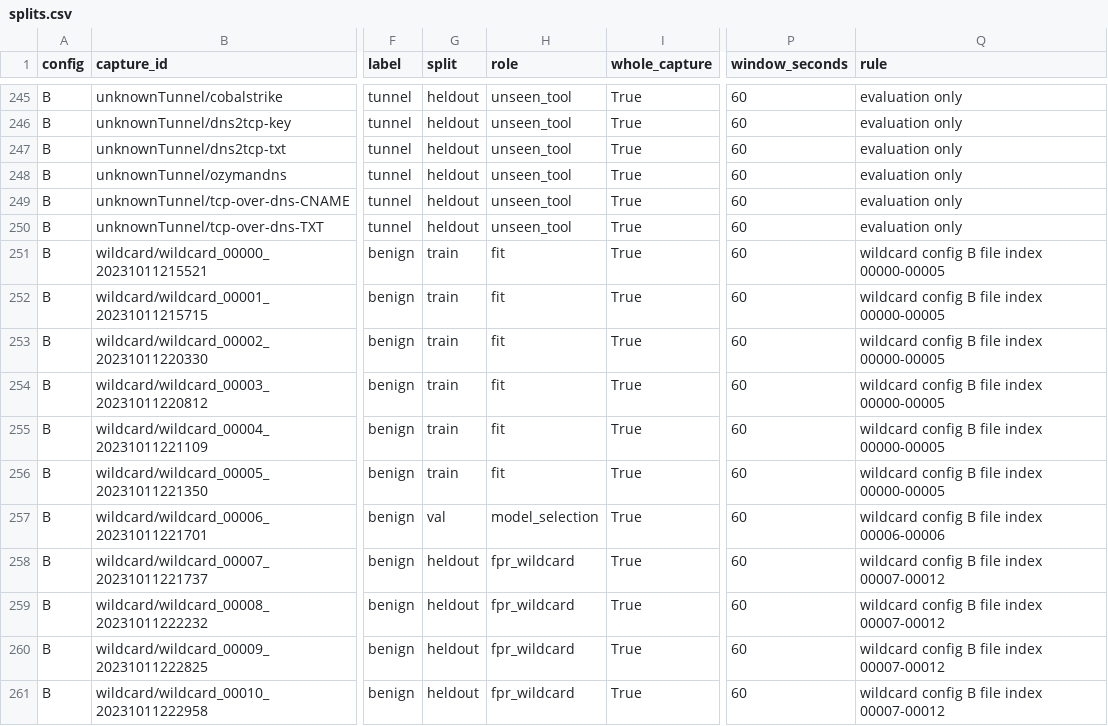
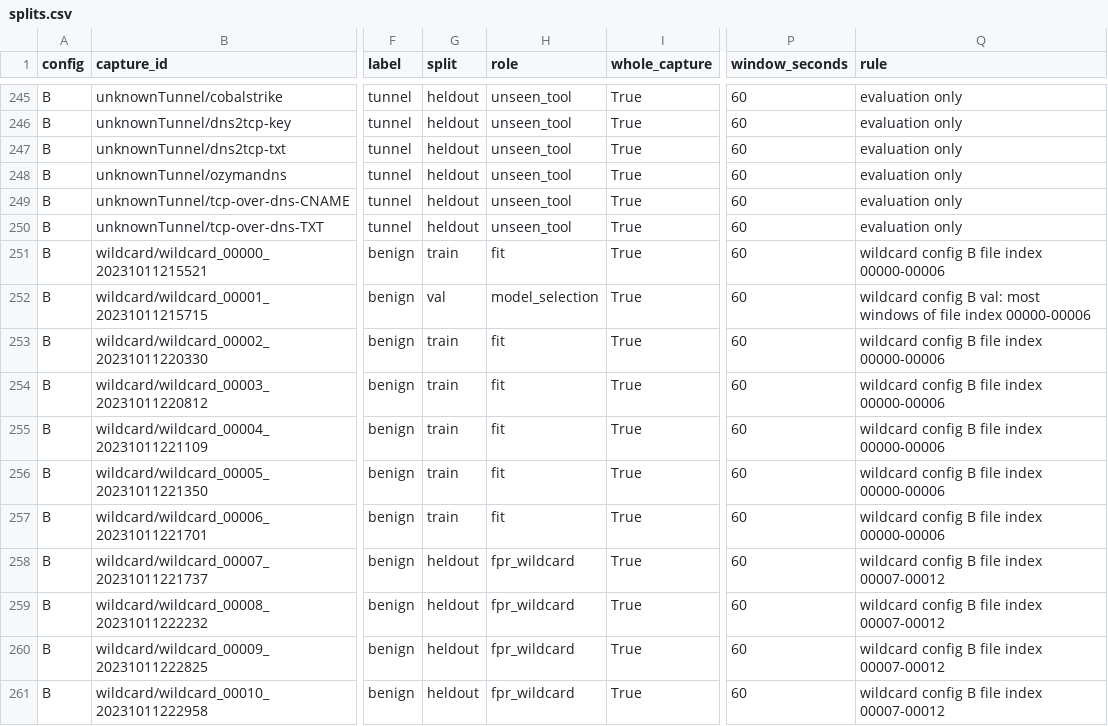
Before and after one commit to Ardo007/Internetworking-Project, a CSV file: Data/processed/GraphTunnel/splits.csv, drawn as a sheet; only a part is shown, gaps mark what is left out; the diff names each change by its address in the sheet, - before the commit and + after, or states it on an @@ line.

```diff
--- a/Data/processed/GraphTunnel/splits.csv
+++ b/Data/processed/GraphTunnel/splits.csv
-Q251 (rule): wildcard config B file index 00000-00005
+Q251 (rule): wildcard config B file index 00000-00006
-G252 (split): train
+G252 (split): val
-H252 (role): fit
+H252 (role): model_selection
-Q252 (rule): …config B file index 00000-00005
+Q252 (rule): …config B val: most windows of file index 00000-00006
-Q253:Q256 (rule): wildcard config B file index 00000-00005
+Q253:Q256 (rule): wildcard config B file index 00000-00006
-G257 (split): val
+G257 (split): train
-H257 (role): model_selection
+H257 (role): fit
-Q257 (rule): wildcard config B file index 00006-00006
+Q257 (rule): wildcard config B file index 00000-00006
```
Also changed, not shown: 2 other files.
